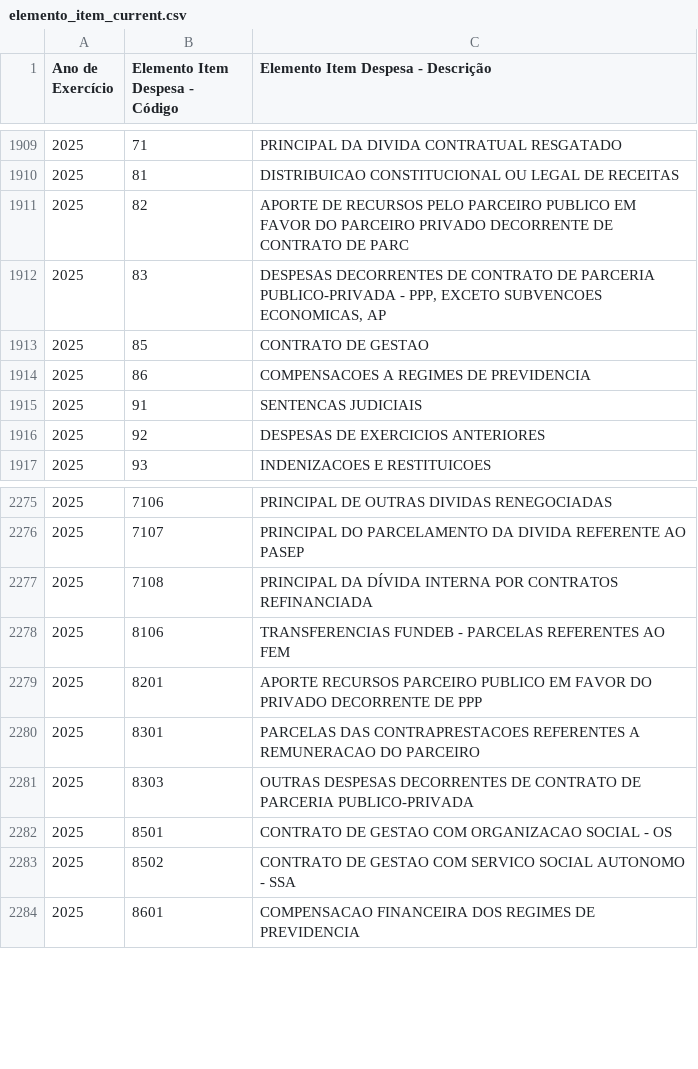
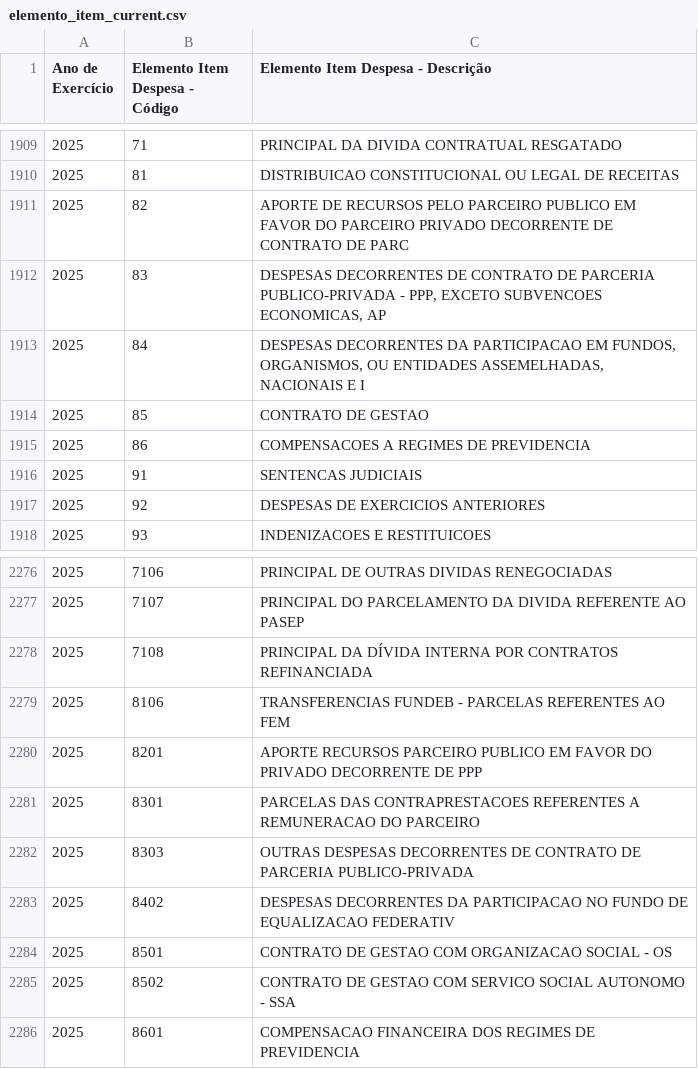
Before and after one commit to splor-mg/dados-aux-classificadores, a CSV file: data-raw/elemento_item_current.csv, drawn as a sheet; only a part is shown, gaps mark what is left out; the diff names each change by its address in the sheet, - before the commit and + after, or states it on an @@ line.

```diff
--- a/data-raw/elemento_item_current.csv
+++ b/data-raw/elemento_item_current.csv
+row 1913: 2025 | 84 | DESPESAS DECORRENTES DA PARTICIPACAO EM FUNDOS, ORGANISMOS, OU ENTIDADES ASSEMELHADAS, NACIONAIS E I
+row 2283: 2025 | 8402 | DESPESAS DECORRENTES DA PARTICIPACAO NO FUNDO DE EQUALIZACAO FEDERATIV
```
Also changed, not shown: data/elemento_item.csv, 1 other file.
